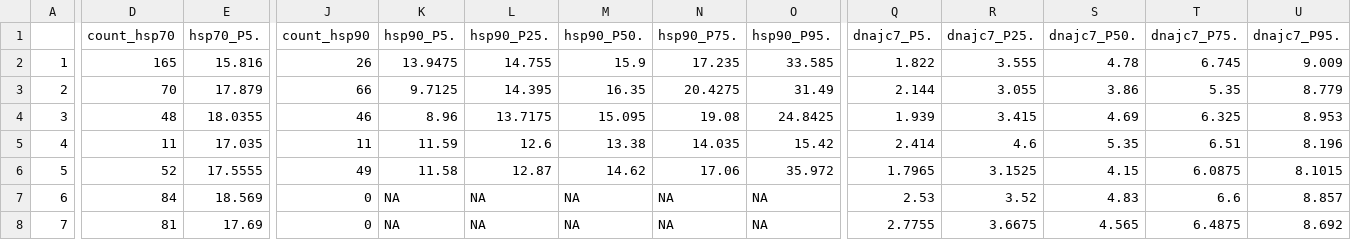
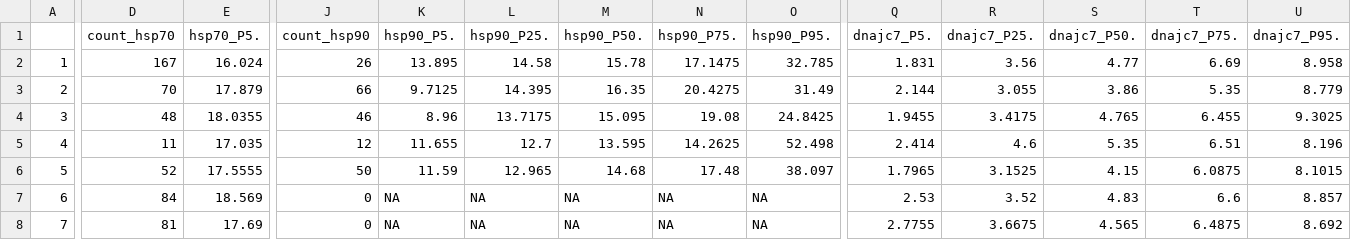
Before and after one commit to jpkrooney/MetALS_project_heat_shock_proteins_analysis, a CSV file: Results/SuppTable1_biomarkerquantiles.csv, drawn as a sheet; only a part is shown, gaps mark what is left out; the diff covers the shown part only; the diff names each change by its address in the sheet, - before the commit and + after, or states it on an @@ line.

```diff
--- a/Results/SuppTable1_biomarkerquantiles.csv
+++ b/Results/SuppTable1_biomarkerquantiles.csv
-D2 (count_hsp70): 165
+D2 (count_hsp70): 167
-E2 (hsp70_P5.): 15.816
+E2 (hsp70_P5.): 16.024
-K2 (hsp90_P5.): 13.9475
+K2 (hsp90_P5.): 13.895
-L2 (hsp90_P25.): 14.755
+L2 (hsp90_P25.): 14.58
-M2 (hsp90_P50.): 15.9
+M2 (hsp90_P50.): 15.78
-N2 (hsp90_P75.): 17.235
+N2 (hsp90_P75.): 17.1475
-O2 (hsp90_P95.): 33.585
+O2 (hsp90_P95.): 32.785
-Q2 (dnajc7_P5.): 1.822
+Q2 (dnajc7_P5.): 1.831
-R2 (dnajc7_P25.): 3.555
+R2 (dnajc7_P25.): 3.56
-S2 (dnajc7_P50.): 4.78
+S2 (dnajc7_P50.): 4.77
-T2 (dnajc7_P75.): 6.745
+T2 (dnajc7_P75.): 6.69
-U2 (dnajc7_P95.): 9.009
+U2 (dnajc7_P95.): 8.958
-Q4 (dnajc7_P5.): 1.939
+Q4 (dnajc7_P5.): 1.9455
-R4 (dnajc7_P25.): 3.415
+R4 (dnajc7_P25.): 3.4175
-S4 (dnajc7_P50.): 4.69
+S4 (dnajc7_P50.): 4.765
-T4 (dnajc7_P75.): 6.325
+T4 (dnajc7_P75.): 6.455
-U4 (dnajc7_P95.): 8.953
+U4 (dnajc7_P95.): 9.3025
-J5 (count_hsp90): 11
+J5 (count_hsp90): 12
-K5 (hsp90_P5.): 11.59
+K5 (hsp90_P5.): 11.655
-L5 (hsp90_P25.): 12.6
+L5 (hsp90_P25.): 12.7
-M5 (hsp90_P50.): 13.38
+M5 (hsp90_P50.): 13.595
-N5 (hsp90_P75.): 14.035
+N5 (hsp90_P75.): 14.2625
-O5 (hsp90_P95.): 15.42
+O5 (hsp90_P95.): 52.498
-J6 (count_hsp90): 49
+J6 (count_hsp90): 50
-K6 (hsp90_P5.): 11.58
+K6 (hsp90_P5.): 11.59
-L6 (hsp90_P25.): 12.87
+L6 (hsp90_P25.): 12.965
-M6 (hsp90_P50.): 14.62
+M6 (hsp90_P50.): 14.68
-N6 (hsp90_P75.): 17.06
+N6 (hsp90_P75.): 17.48
-O6 (hsp90_P95.): 35.972
+O6 (hsp90_P95.): 38.097
```
Also changed, not shown: 12 edited cells elsewhere in this file, Results/BaselineDemo_table1.csv, Results/table2_coxPH_results.csv, 11 other files.
